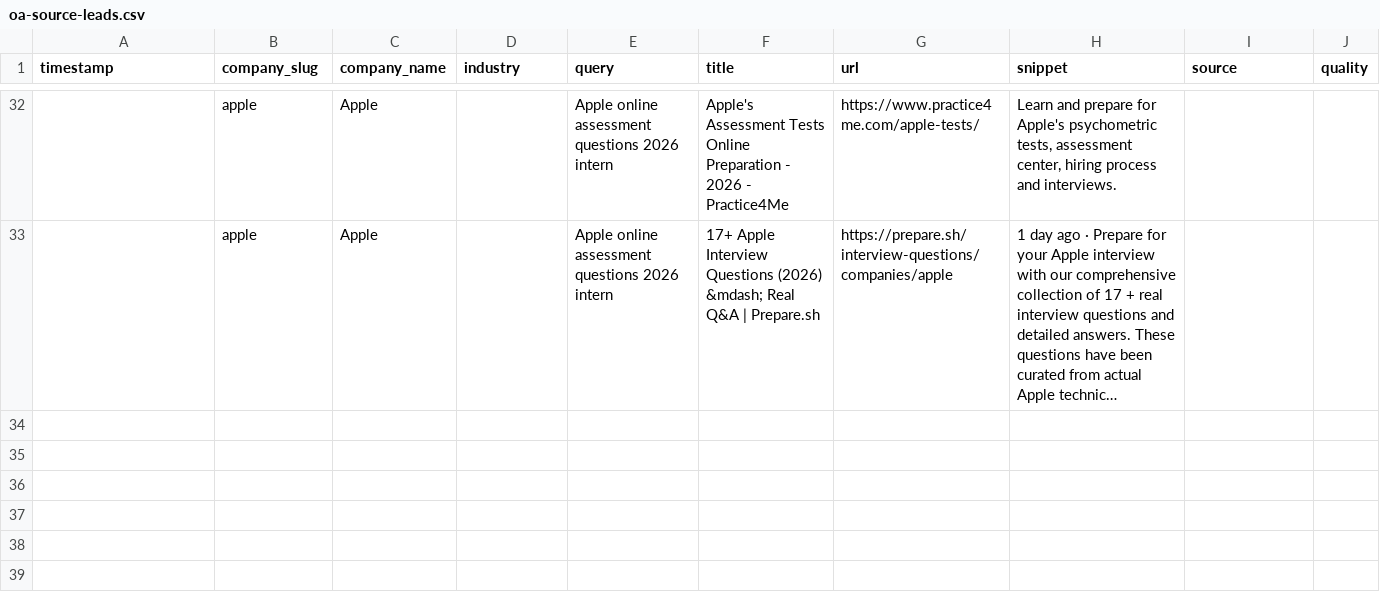
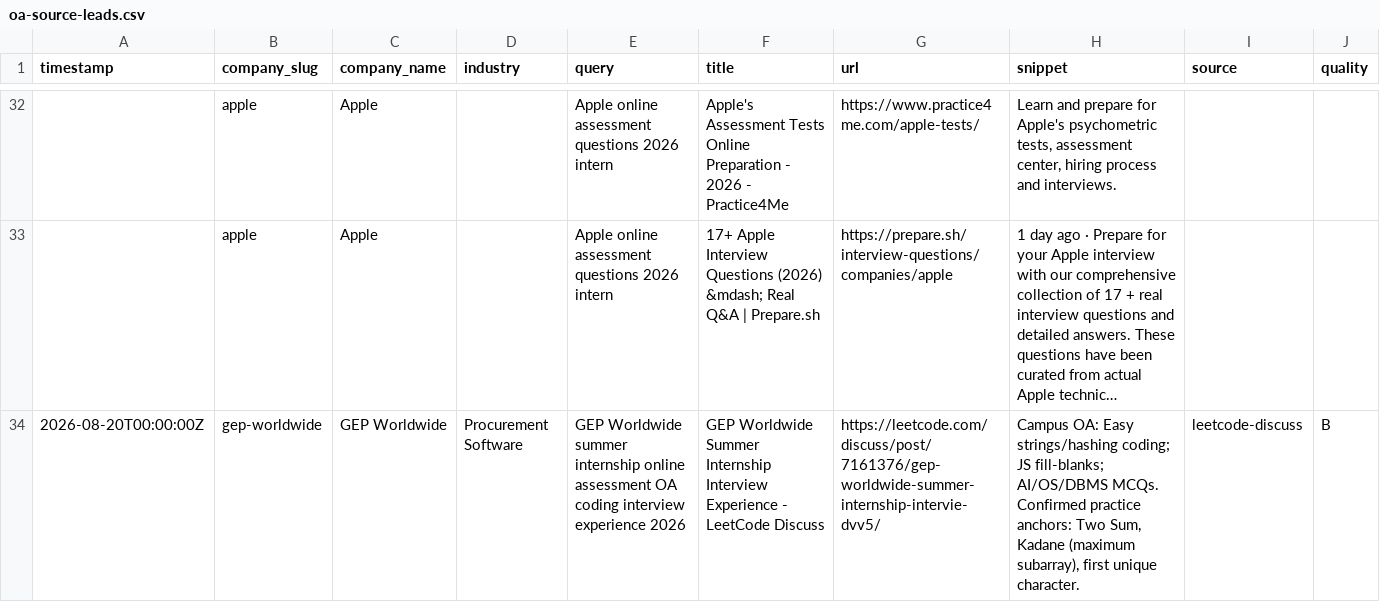
Before and after one commit to Ojas-Srivastava05/resume-optimiser, a CSV file: OA-Forge/data/oa-source-leads.csv, drawn as a sheet; only a part is shown, gaps mark what is left out; long unchanged cells end in …; the diff names each change by its address in the sheet, - before the commit and + after, or states it on an @@ line.

```diff
--- a/OA-Forge/data/oa-source-leads.csv
+++ b/OA-Forge/data/oa-source-leads.csv
+row 34: 2026-08-20T00:00:00Z | gep-worldwide | GEP Worldwide | Procurement Software | GEP Worldwide summer internship online assessment OA coding interview experience 2026 | GEP Worldwide Summer Internship Interview Experience - LeetCode Discuss | https://leetcode.com/discuss/post/7161376/gep-worldwide-summer-internship-intervie-dvv5/ | Campus OA: Easy strings/hashing coding; JS fill-blanks; AI/OS/DBMS MCQs. Confirmed practice anchors: Two Sum, Kadane (maximum subarray), first unique character. | leetcode-discuss | B
```
Also changed, not shown: OA-Forge/data/companies.csv, 1 other file.
